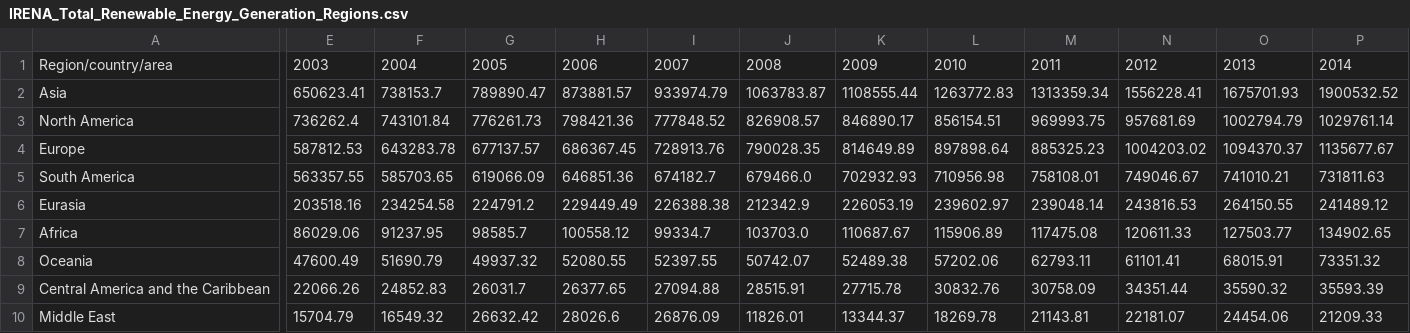
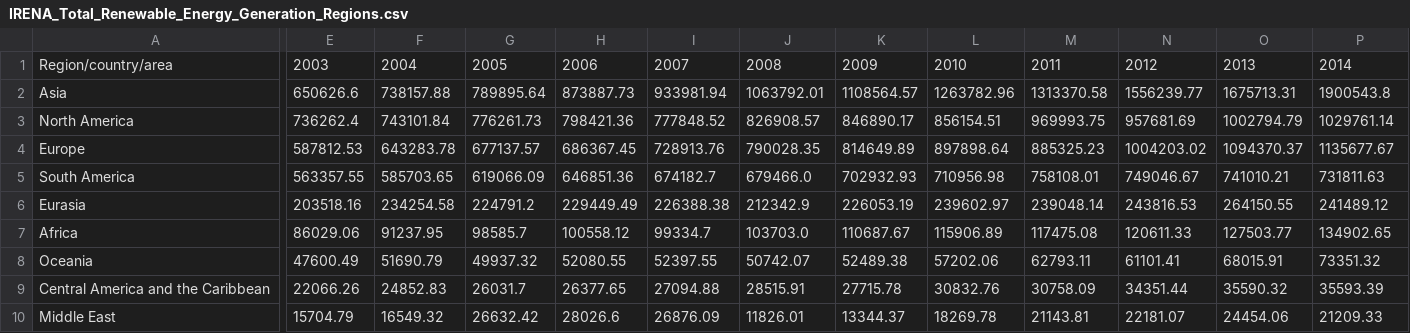
Before and after one commit to Qery-Data/Energy, a CSV file: data_IRENA_Renewable_Generation/IRENA_Total_Renewable_Energy_Generation_Regions.csv, drawn as a sheet; only a part is shown, gaps mark what is left out; the diff covers the shown part only; the diff names each change by its address in the sheet, - before the commit and + after, or states it on an @@ line.

Commit message:
Latest data: 2024-10-10-07-19-41

```diff
--- a/data_IRENA_Renewable_Generation/IRENA_Total_Renewable_Energy_Generation_Regions.csv
+++ b/data_IRENA_Renewable_Generation/IRENA_Total_Renewable_Energy_Generation_Regions.csv
-E2: 650623.41
+E2: 650626.6
-F2: 738153.7
+F2: 738157.88
-G2: 789890.47
+G2: 789895.64
-H2: 873881.57
+H2: 873887.73
-I2: 933974.79
+I2: 933981.94
-J2: 1063783.87
+J2: 1063792.01
-K2: 1108555.44
+K2: 1108564.57
-L2: 1263772.83
+L2: 1263782.96
-M2: 1313359.34
+M2: 1313370.58
-N2: 1556228.41
+N2: 1556239.77
-O2: 1675701.93
+O2: 1675713.31
-P2: 1900532.52
+P2: 1900543.8
```
Also changed, not shown: 8 edited cells elsewhere in this file, data_IRENA_Renewable_Generation/IRENA_Total_Renewable_Energy_Generation_Regions_Net_Additions.csv, data_IRENA_Renewable_Generation/IRENA_Total_Renewable_Energy_Generation_Regions_Share.csv, 1 other file.
